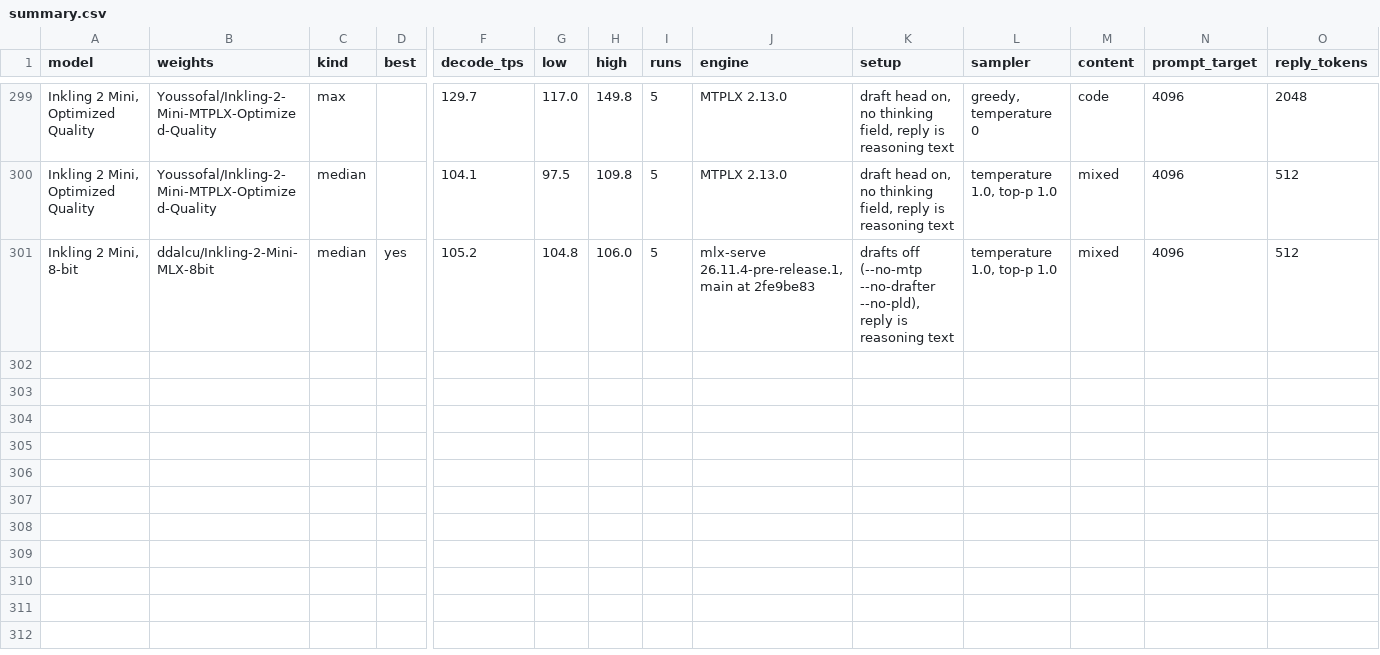
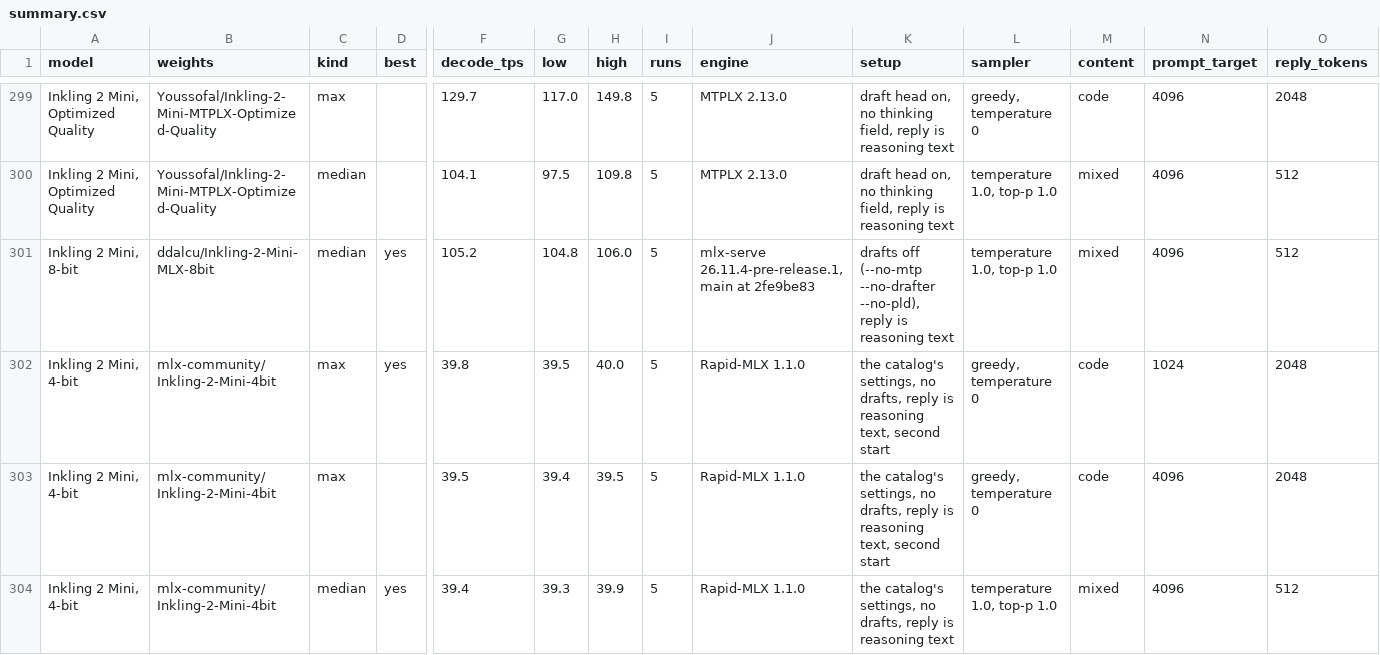
Before and after one commit to LazyLocalLLM/m5-ultra-512-benchmarks, a CSV file: benchmark_summary/summary.csv, drawn as a sheet; only a part is shown, gaps mark what is left out; rows hold the shown columns only; the diff names each change by its address in the sheet, - before the commit and + after, or states it on an @@ line.

```diff
--- a/benchmark_summary/summary.csv
+++ b/benchmark_summary/summary.csv
+row 302: Inkling 2 Mini, 4-bit | mlx-community/Inkling-2-Mini-4bit | max | yes | 39.8 | 39.5 | 40.0 | 5 | Rapid-MLX 1.1.0 | the catalog's settings, no drafts, reply is reasoning text, second start | greedy, temperature 0 | code | 1024 | 2048
+row 303: Inkling 2 Mini, 4-bit | mlx-community/Inkling-2-Mini-4bit | max |  | 39.5 | 39.4 | 39.5 | 5 | Rapid-MLX 1.1.0 | the catalog's settings, no drafts, reply is reasoning text, second start | greedy, temperature 0 | code | 4096 | 2048
+row 304: Inkling 2 Mini, 4-bit | mlx-community/Inkling-2-Mini-4bit | median | yes | 39.4 | 39.3 | 39.9 | 5 | Rapid-MLX 1.1.0 | the catalog's settings, no drafts, reply is reasoning text | temperature 1.0, top-p 1.0 | mixed | 4096 | 512
```
Also changed, not shown: benchmark_summary/prefill.csv, 8 other files.
